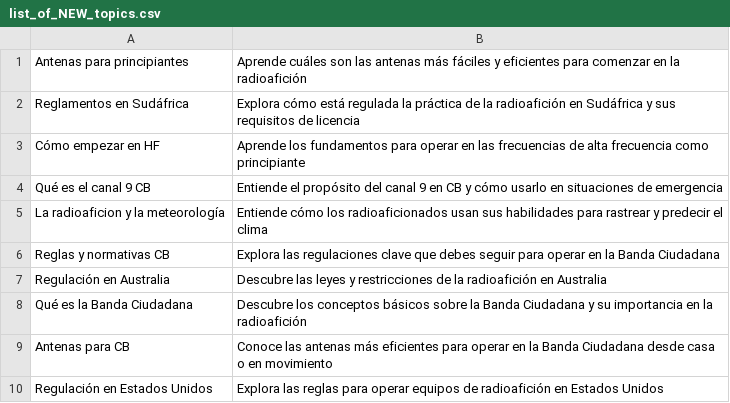
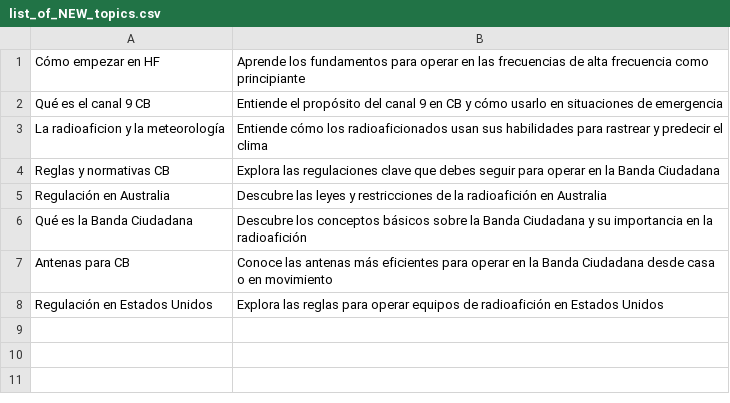
Before and after one commit to agigante80/OndaHertz_es, a CSV file: AI_content/list_of_NEW_topics.csv, drawn as a sheet; the diff names each change by its address in the sheet, - before the commit and + after, or states it on an @@ line.

```diff
--- a/AI_content/list_of_NEW_topics.csv
+++ b/AI_content/list_of_NEW_topics.csv
-row 1: Antenas para principiantes | Aprende cuáles son las antenas más fáciles y eficientes para comenzar en la radioafición
-row 2: Reglamentos en Sudáfrica | Explora cómo está regulada la práctica de la radioafición en Sudáfrica y sus requisitos de licencia
```
Also changed, not shown: AI_content/list_of_ARCHIVED_topics.csv, 3 other files.
